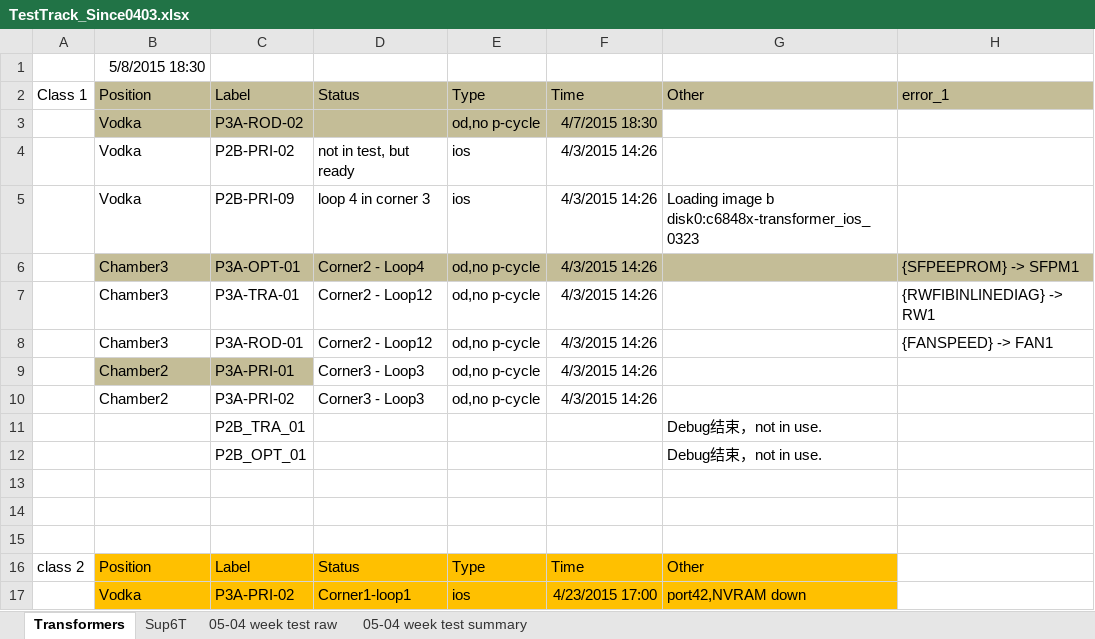
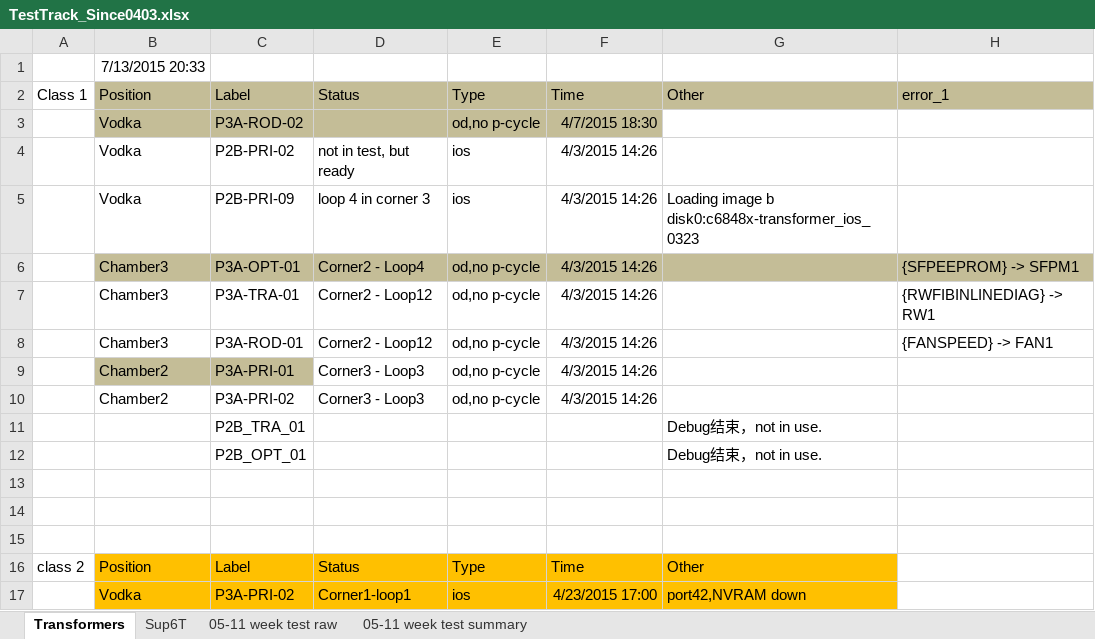
Before and after one commit to gaomeng1447/Test-Status, an Excel workbook: TestTrack_Since0403.xlsx, sheet Transformers, drawn as a sheet; only a part is shown; values as stored, in another font and other column widths than the file's, no borders; the diff names each change by its address in the sheet, - before the commit and + after, or states it on an @@ line.

```diff
--- a/TestTrack_Since0403.xlsx (sheet Transformers)
+++ b/TestTrack_Since0403.xlsx (sheet Transformers)
-sheet tab: 05-04 week test raw
+sheet tab: 05-11 week test raw
-sheet tab: 05-04 week test summary
+sheet tab: 05-11 week test summary
-B1: 5/8/2015 18:30
+B1: 7/13/2015 20:33
```
Also changed, not shown: sheet 05-11 week test summary, sheet 05-11 week test raw, sheet Sup6T, 4 other files.
